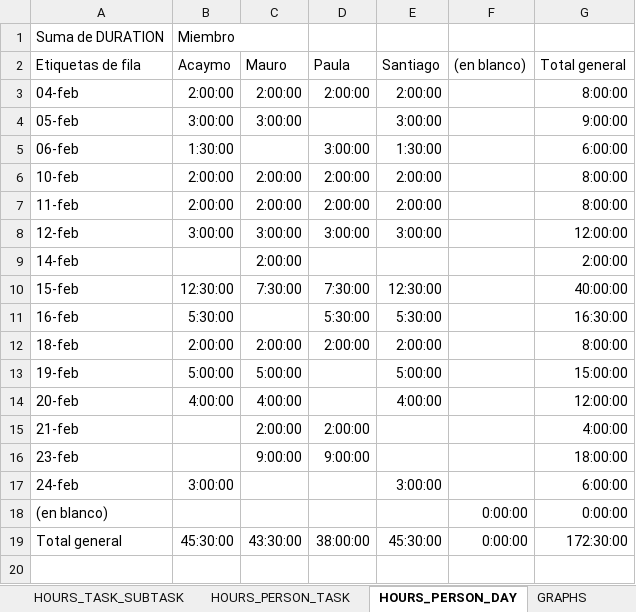
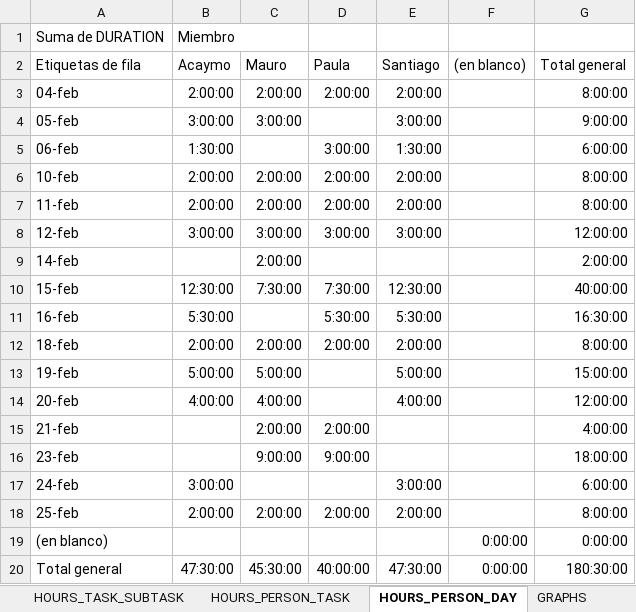
Before and after one commit to Ballingo/Drafts-Ballingo, an Excel workbook: Tracking.xlsx, sheet HOURS_PERSON_DAY, drawn as a sheet; values as stored, in another font and other column widths than the file's, no borders; addresses are those after the commit; the diff names each change by its address in the sheet, - before the commit and + after, or states it on an @@ line.

```diff
--- a/Tracking.xlsx (sheet HOURS_PERSON_DAY)
+++ b/Tracking.xlsx (sheet HOURS_PERSON_DAY)
+row 18: 25-feb | 2:00:00 | 2:00:00 | 2:00:00 | 2:00:00 |  | 8:00:00
-B20 (Acaymo): 45:30:00
+B20 (Acaymo): 47:30:00
-C20 (Mauro): 43:30:00
+C20 (Mauro): 45:30:00
-D20 (Paula): 38:00:00
+D20 (Paula): 40:00:00
-E20 (Santiago): 45:30:00
+E20 (Santiago): 47:30:00
-G20 (Total general): 172:30:00
+G20 (Total general): 180:30:00
```
Also changed, not shown: sheet TRACKING, sheet WBS, sheet HOURS_PERSON_TASK, sheet HOURS_TASK_SUBTASK, formulas that keep their value, charts or pictures.
